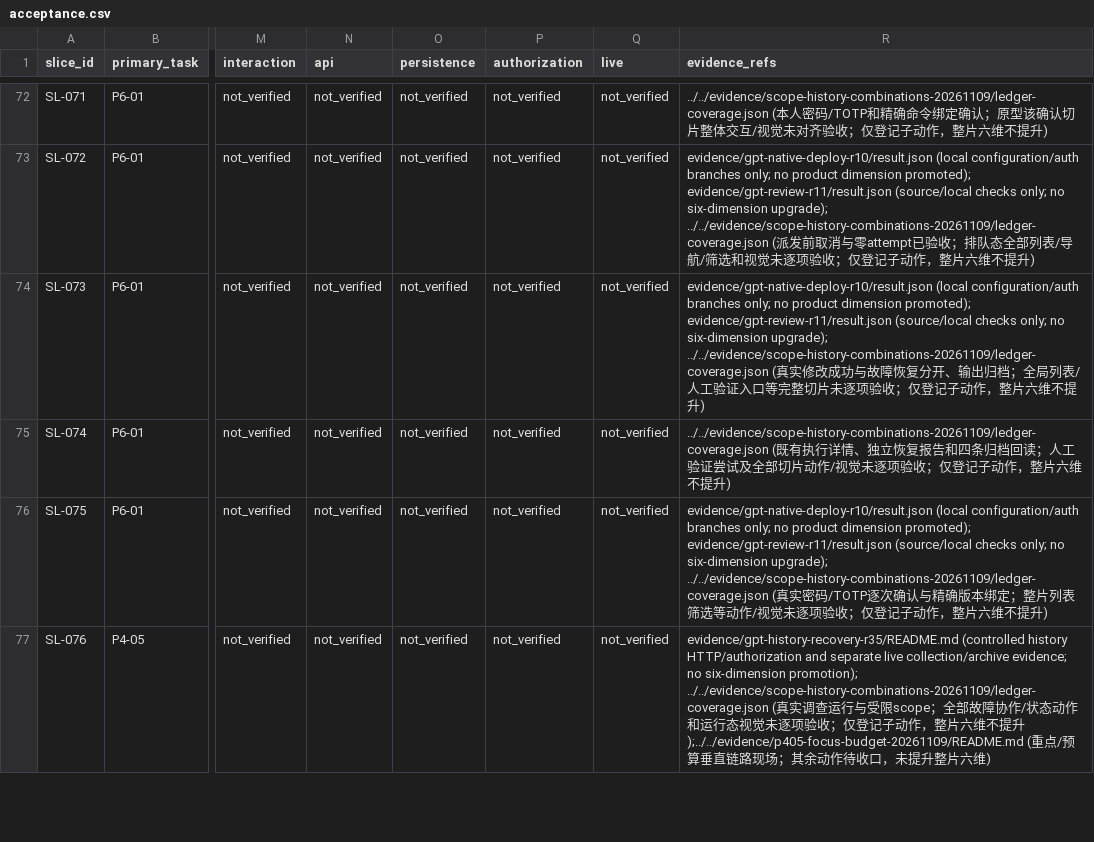
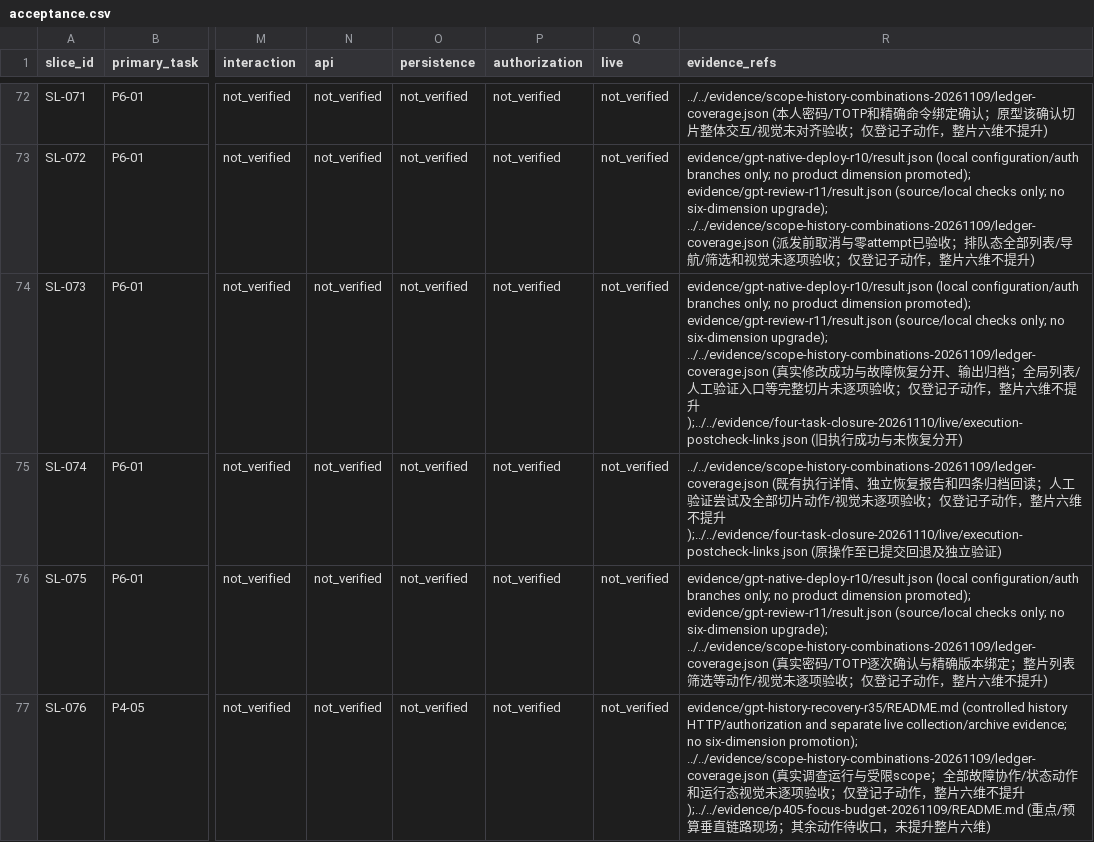
Before and after one commit to Jw-Jm/aiops, a CSV file: docs/plans/ui-v12-replication-20261021/acceptance.csv, drawn as a sheet; only a part is shown, gaps mark what is left out; the diff covers the shown part only; the diff names each change by its address in the sheet, - before the commit and + after, or states it on an @@ line.

Commit message:
docs: record live investigation and execution acceptance evidence

```diff
--- a/docs/plans/ui-v12-replication-20261021/acceptance.csv
+++ b/docs/plans/ui-v12-replication-20261021/acceptance.csv
-R74 (evidence_refs): …提升)
+R74 (evidence_refs): …提升);../../evidence/four-task-closure-20261110/live/execution-postcheck-links.json (旧执行成功与未恢复分开)
-R75 (evidence_refs): …维不提升)
+R75 (evidence_refs): …维不提升);../../evidence/four-task-closure-20261110/live/execution-postcheck-links.json (原操作至已提交回退及独立验证)
```
Also changed, not shown: 18 edited cells elsewhere in this file, docs/plans/ui-v12-replication-20261021/task-progress.csv, 57 other files.
